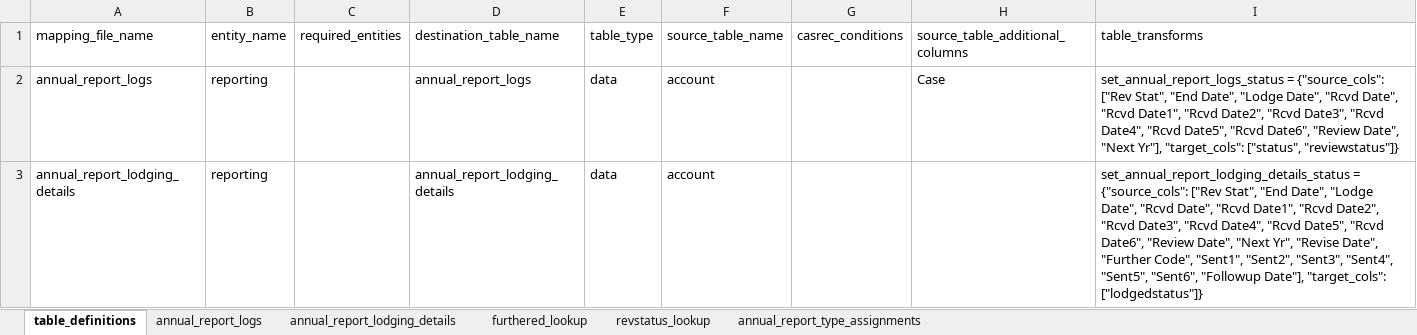
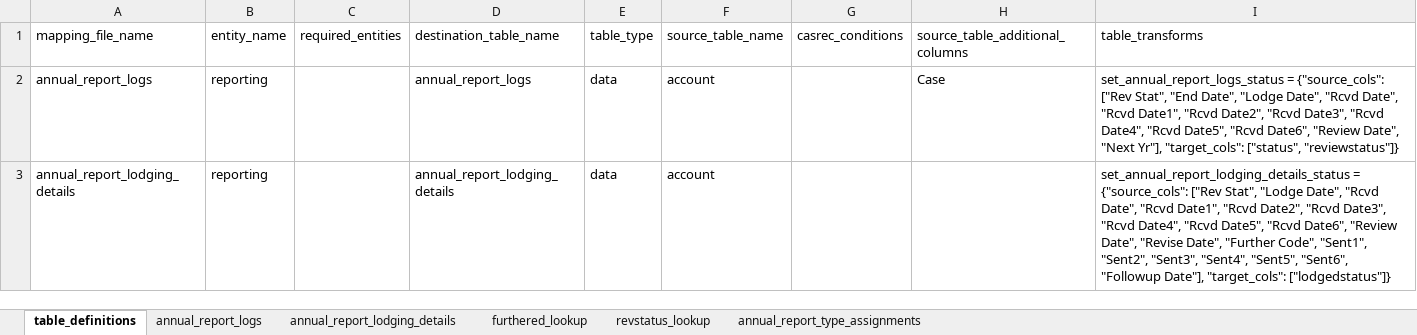
Before and after one commit to ministryofjustice/opg-data-casrec-migration, an Excel workbook: migration_steps/shared/mapping_spreadsheet/Casrec_Mapping_Document_Reporting.xlsx, sheet table_definitions, drawn as a sheet; values as stored, in another font and other column widths than the file's, no borders; the diff names each change by its address in the sheet, - before the commit and + after, or states it on an @@ line.

Commit message:
Remove unused columns from table transform parameters

```diff
--- a/migration_steps/shared/mapping_spreadsheet/Casrec_Mapping_Document_Reporting.xlsx (sheet table_definitions)
+++ b/migration_steps/shared/mapping_spreadsheet/Casrec_Mapping_Document_Reporting.xlsx (sheet table_definitions)
-I3 (table_transforms): …["Rev Stat", "End Date", "Lodge Date", "Rcvd Date", "Rcvd Date1", "Rcvd Date2", "Rcvd Date3", "Rcvd Date4", "Rcvd Date5", "Rcvd Date6", "Review Date", "Next Yr", "Revise Date",…
+I3 (table_transforms): …["Rev Stat", "Lodge Date", "Rcvd Date", "Rcvd Date1", "Rcvd Date2", "Rcvd Date3", "Rcvd Date4", "Rcvd Date5", "Rcvd Date6", "Review Date", "Revise Date",…
```
Also changed, not shown: 2 other files.
